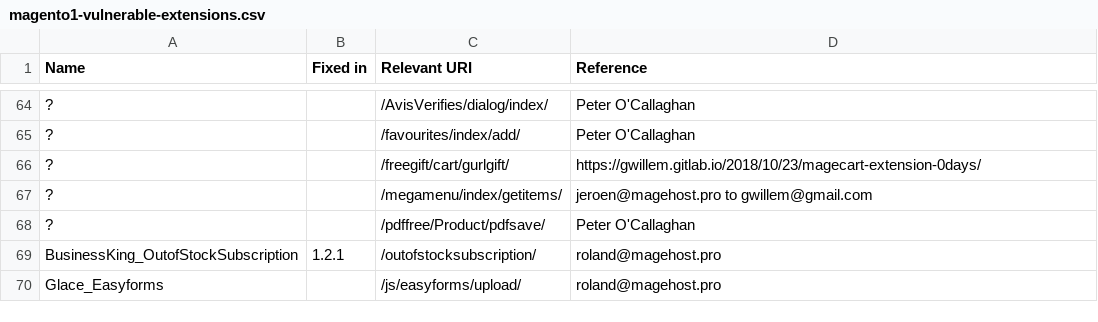
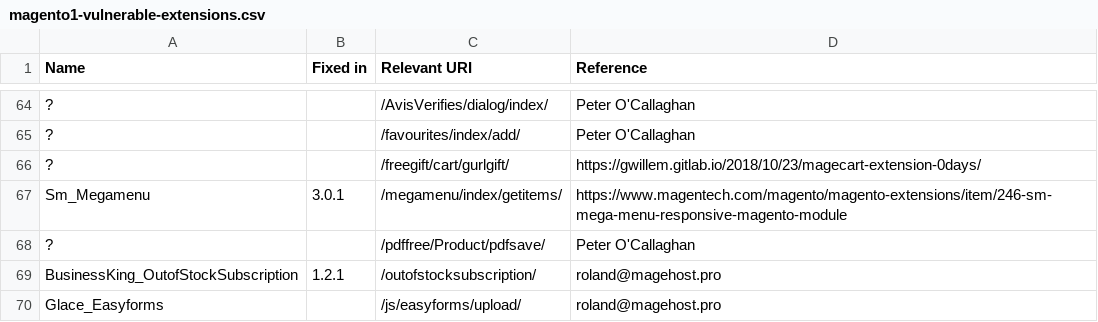
Before and after one commit to sansecio/magevulndb, a CSV file: magento1-vulnerable-extensions.csv, drawn as a sheet; only a part is shown, gaps mark what is left out; removed rows and columns are numbered as before the commit, all else as after; the diff names each change by its address in the sheet, - before the commit and + after, or states it on an @@ line.

Commit message:
Added name + fix version + reference for Megamenu

```diff
--- a/magento1-vulnerable-extensions.csv
+++ b/magento1-vulnerable-extensions.csv
-row 67: ? |  | /megamenu/index/getitems/ | jeroen@magehost.pro to gwillem@gmail.com
+row 67: Sm_Megamenu | 3.0.1 | /megamenu/index/getitems/ | https://www.magentech.com/magento/magento-extensions/item/246-sm-mega-menu-responsive-magento-module
```
